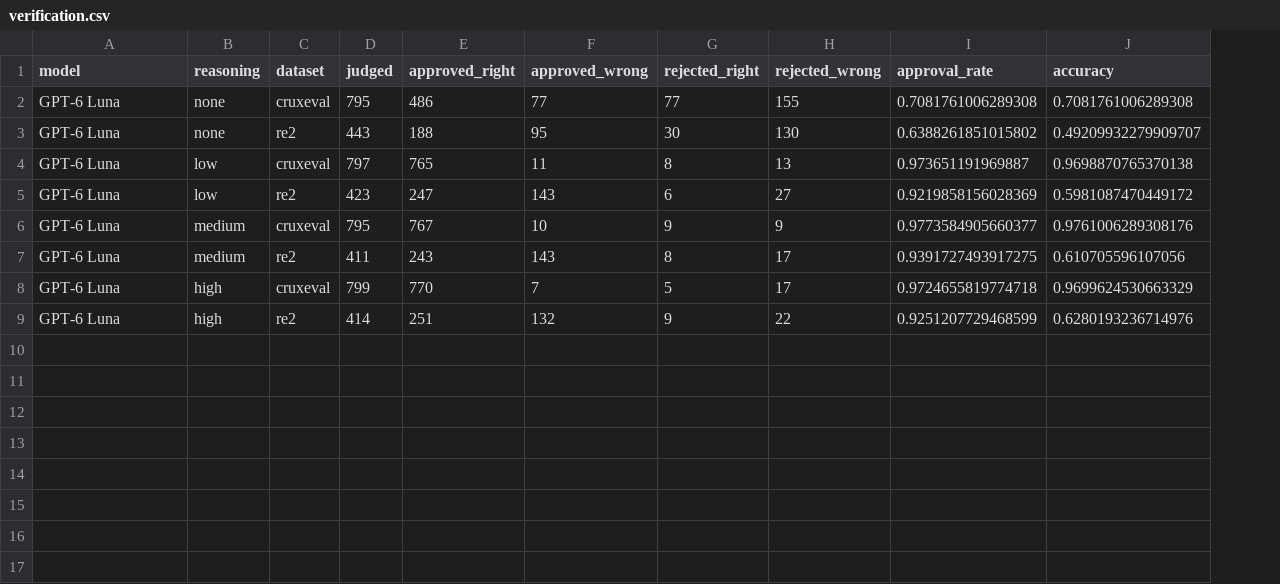
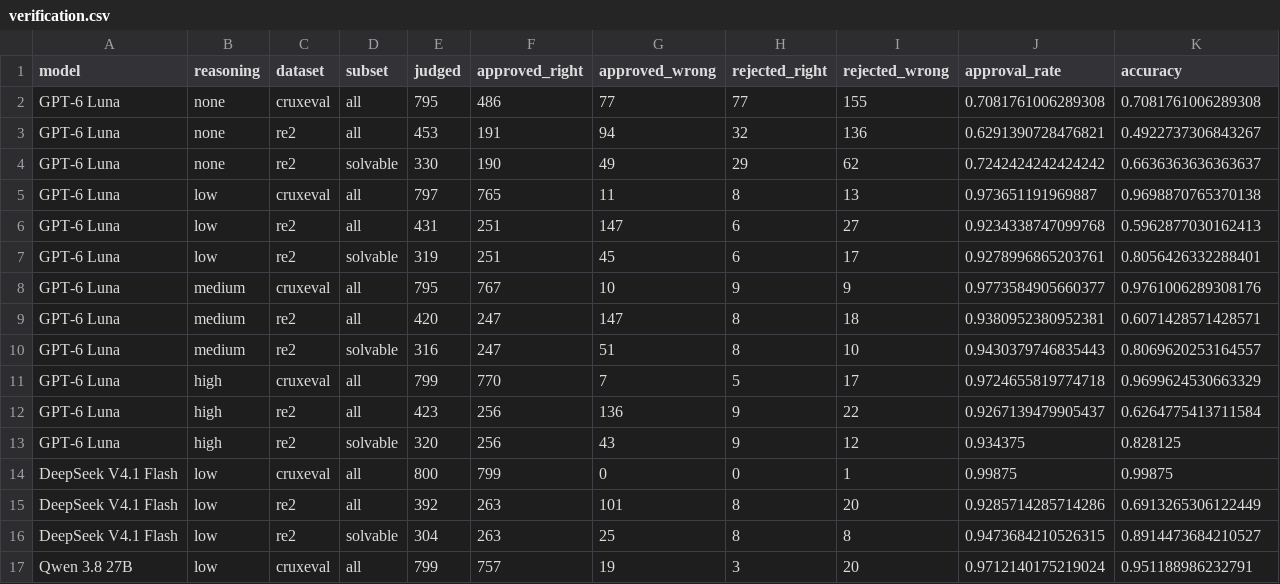
Before and after one commit to drndr/program_behav_confidence, a CSV file: data/analysis/verification.csv, drawn as a sheet; only a part is shown; addresses are those after the commit; the diff covers the shown part only; the diff names each change by its address in the sheet, - before the commit and + after, or states it on an @@ line.

Commit message:
Update the analysis for the seven conditions and the audit
Regenerate data/analysis/ with scripts/analyze.py and scripts/error_triage.py,
adding signals_common.csv, properties_common.csv and triage.csv.

```diff
--- a/data/analysis/verification.csv
+++ b/data/analysis/verification.csv
+column D (subset), rows 2-3: all | all; rows 5-6: all | all; rows 8-9: all | all; rows 11-12: all | all
-E3 (judged): 443
+E3 (judged): 453
-F3 (approved_right): 188
+F3 (approved_right): 191
-G3 (approved_wrong): 95
+G3 (approved_wrong): 94
-H3 (rejected_right): 30
+H3 (rejected_right): 32
-I3 (rejected_wrong): 130
+I3 (rejected_wrong): 136
-J3 (approval_rate): 0.6388261851015802
+J3 (approval_rate): 0.6291390728476821
-K3 (accuracy): 0.49209932279909707
+K3 (accuracy): 0.4922737306843267
+row 4: GPT-6 Luna | none | re2 | solvable | 330 | 190 | 49 | 29 | 62 | 0.7242424242424242 | 0.6636363636363637
-E6 (judged): 423
+E6 (judged): 431
-F6 (approved_right): 247
+F6 (approved_right): 251
-G6 (approved_wrong): 143
+G6 (approved_wrong): 147
-J6 (approval_rate): 0.9219858156028369
+J6 (approval_rate): 0.9234338747099768
-K6 (accuracy): 0.5981087470449172
+K6 (accuracy): 0.5962877030162413
+row 7: GPT-6 Luna | low | re2 | solvable | 319 | 251 | 45 | 6 | 17 | 0.9278996865203761 | 0.8056426332288401
-E9 (judged): 411
+E9 (judged): 420
-F9 (approved_right): 243
+F9 (approved_right): 247
-G9 (approved_wrong): 143
+G9 (approved_wrong): 147
-I9 (rejected_wrong): 17
+I9 (rejected_wrong): 18
-J9 (approval_rate): 0.9391727493917275
+J9 (approval_rate): 0.9380952380952381
-K9 (accuracy): 0.610705596107056
+K9 (accuracy): 0.6071428571428571
+row 10: GPT-6 Luna | medium | re2 | solvable | 316 | 247 | 51 | 8 | 10 | 0.9430379746835443 | 0.8069620253164557
-E12 (judged): 414
+E12 (judged): 423
-F12 (approved_right): 251
+F12 (approved_right): 256
-G12 (approved_wrong): 132
+G12 (approved_wrong): 136
-J12 (approval_rate): 0.9251207729468599
+J12 (approval_rate): 0.9267139479905437
-K12 (accuracy): 0.6280193236714976
+K12 (accuracy): 0.6264775413711584
+row 13: GPT-6 Luna | high | re2 | solvable | 320 | 256 | 43 | 9 | 12 | 0.934375 | 0.828125
+row 14: DeepSeek V4.1 Flash | low | cruxeval | all | 800 | 799 | 0 | 0 | 1 | 0.99875 | 0.99875
+row 15: DeepSeek V4.1 Flash | low | re2 | all | 392 | 263 | 101 | 8 | 20 | 0.9285714285714286 | 0.6913265306122449
+row 16: DeepSeek V4.1 Flash | low | re2 | solvable | 304 | 263 | 25 | 8 | 8 | 0.9473684210526315 | 0.8914473684210527
+row 17: Qwen 3.8 27B | low | cruxeval | all | 799 | 757 | 19 | 3 | 20 | 0.9712140175219024 | 0.951188986232791
```
Also changed, not shown: 5 added rows elsewhere in this file, 7 other files.
